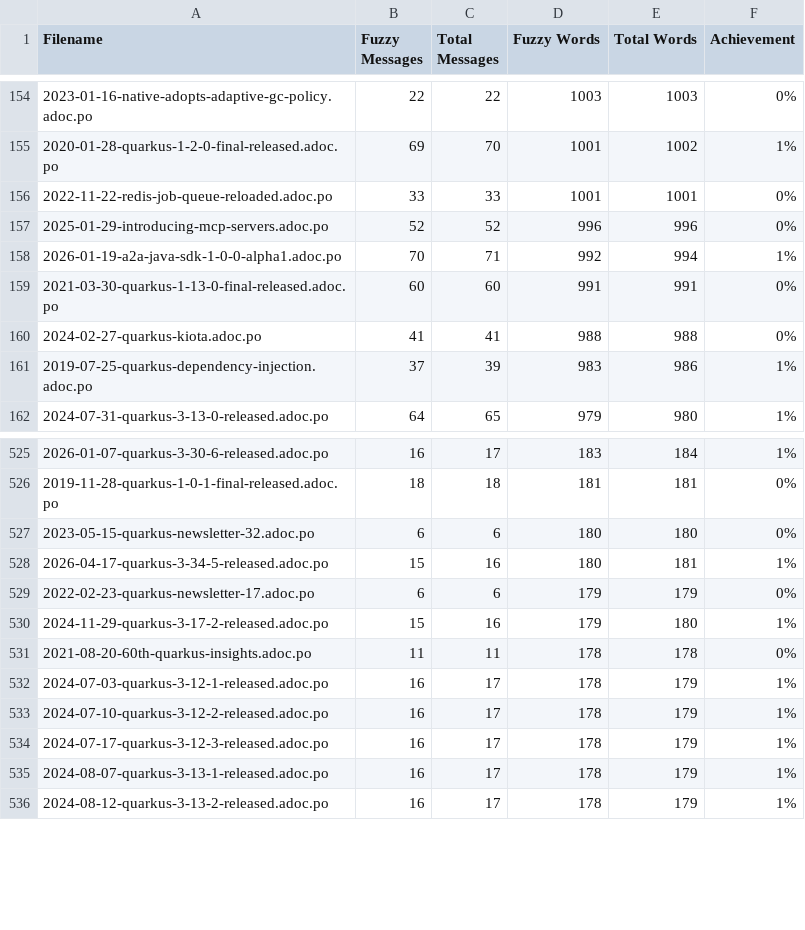
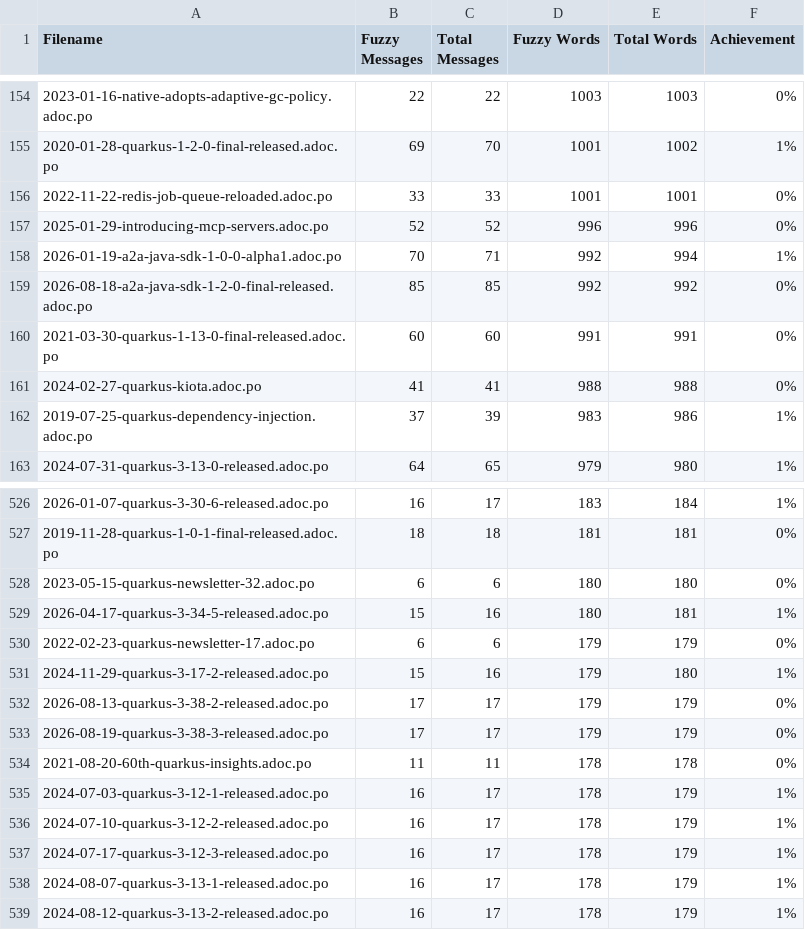
Before and after one commit to matheusandre1/pt.quarkus.io, a CSV file: l10n/stats/posts-translation.csv, drawn as a sheet; only a part is shown, gaps mark what is left out; the diff names each change by its address in the sheet, - before the commit and + after, or states it on an @@ line.

```diff
--- a/l10n/stats/posts-translation.csv
+++ b/l10n/stats/posts-translation.csv
+row 159: 2026-08-18-a2a-java-sdk-1-2-0-final-released.adoc.po | 85 | 85 | 992 | 992 | 0%
+row 532: 2026-08-13-quarkus-3-38-2-released.adoc.po | 17 | 17 | 179 | 179 | 0%
+row 533: 2026-08-19-quarkus-3-38-3-released.adoc.po | 17 | 17 | 179 | 179 | 0%
```
Also changed, not shown: l10n/stats/latest-guides-translation.csv, l10n/stats/main-guides-translation.csv, 1 other file.
